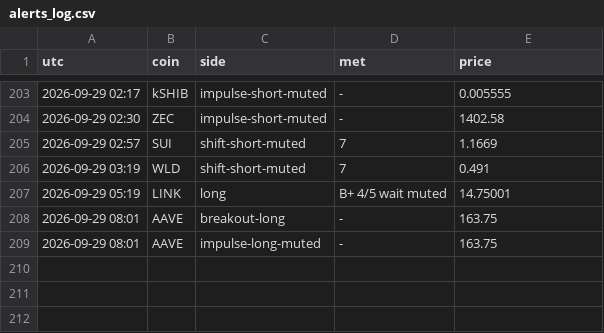
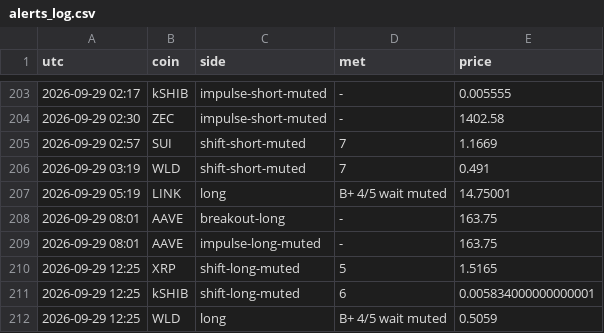
Before and after one commit to pleeb756/Setup-grader-alerts-, a CSV file: alerts_log.csv, drawn as a sheet; only a part is shown, gaps mark what is left out; the diff names each change by its address in the sheet, - before the commit and + after, or states it on an @@ line.

Commit message:
Update alert state

```diff
--- a/alerts_log.csv
+++ b/alerts_log.csv
+row 210: 2026-09-29 12:25 | XRP | shift-long-muted | 5 | 1.5165
+row 211: 2026-09-29 12:25 | kSHIB | shift-long-muted | 6 | 0.005834000000000001
+row 212: 2026-09-29 12:25 | WLD | long | B+ 4/5 wait muted | 0.5059
```
Also changed, not shown: outcomes.csv, 5 other files.
